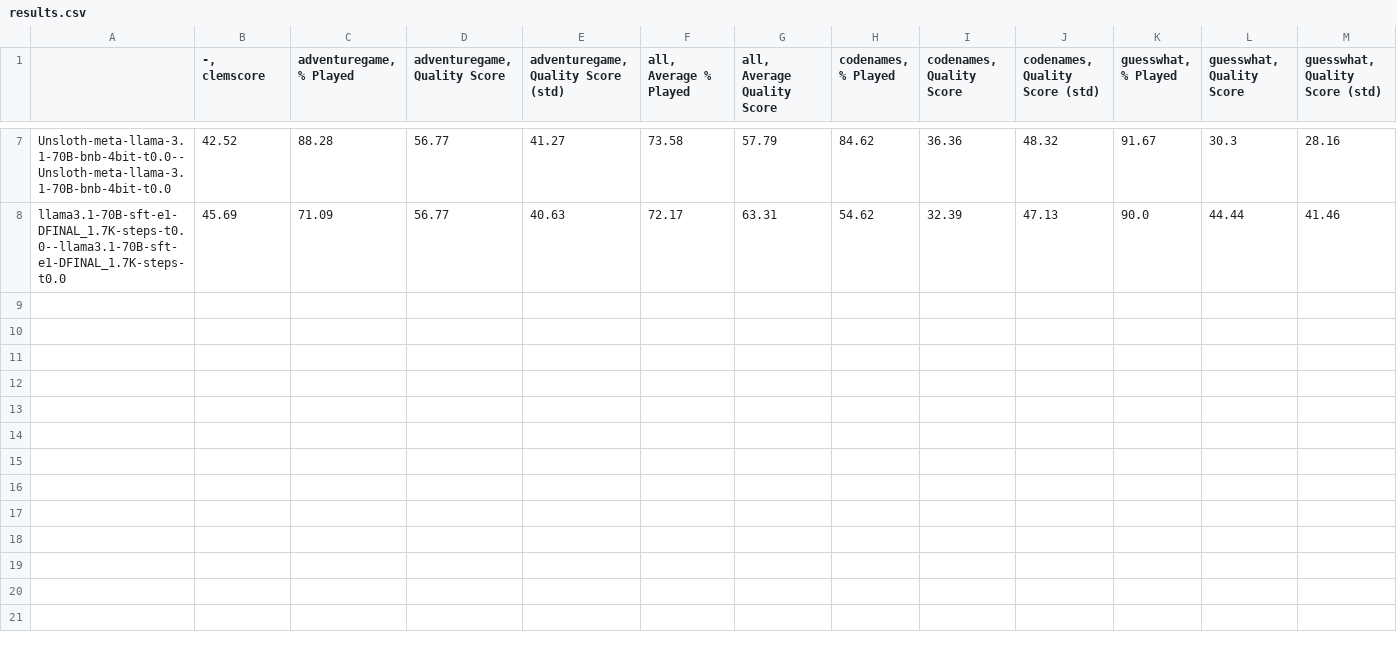
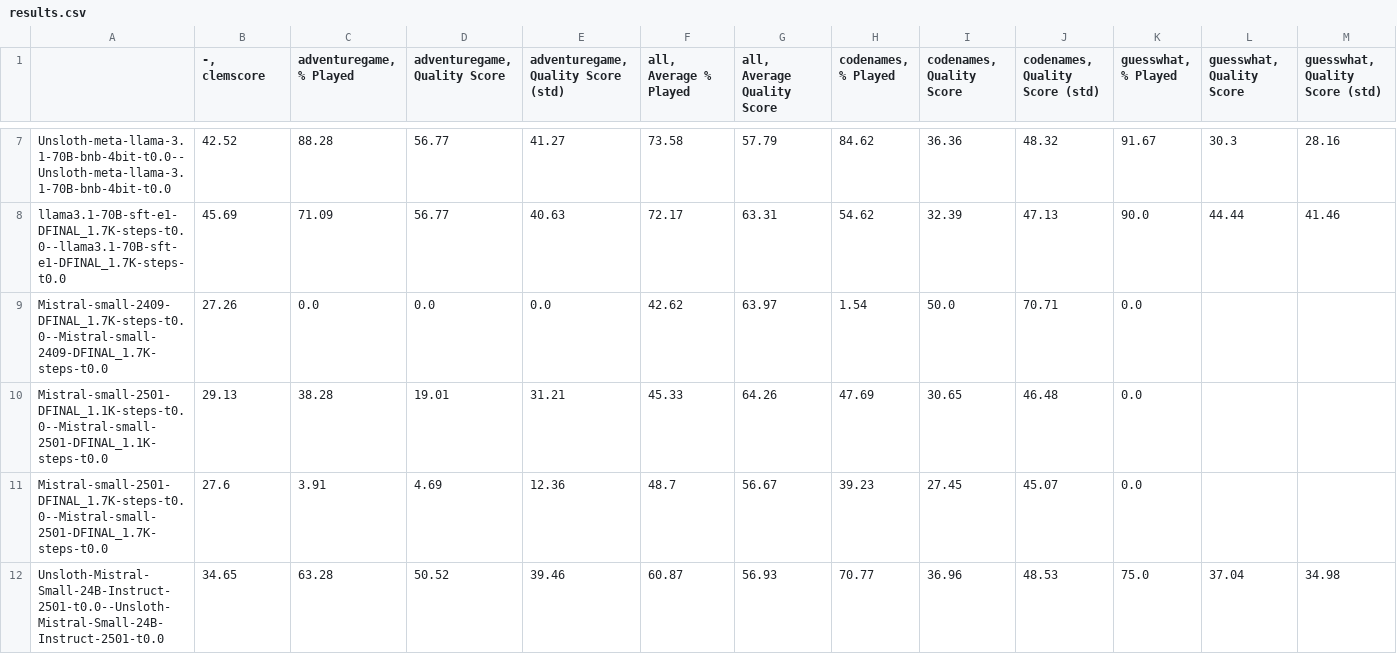
Before and after one commit to Antonia-Schmidt/clem-project_playpen, a CSV file: results/clembench_v2.0/results.csv, drawn as a sheet; only a part is shown, gaps mark what is left out; rows hold the shown columns only; the diff names each change by its address in the sheet, - before the commit and + after, or states it on an @@ line.

Commit message:
Add mistral results

```diff
--- a/results/clembench_v2.0/results.csv
+++ b/results/clembench_v2.0/results.csv
+row 9: Mistral-small-2409-DFINAL_1.7K-steps-t0.0--Mistral-small-2409-DFINAL_1.7K-steps-t0.0 | 27.26 | 0.0 | 0.0 | 0.0 | 42.62 | 63.97 | 1.54 | 50.0 | 70.71 | 0.0
+row 10: Mistral-small-2501-DFINAL_1.1K-steps-t0.0--Mistral-small-2501-DFINAL_1.1K-steps-t0.0 | 29.13 | 38.28 | 19.01 | 31.21 | 45.33 | 64.26 | 47.69 | 30.65 | 46.48 | 0.0
+row 11: Mistral-small-2501-DFINAL_1.7K-steps-t0.0--Mistral-small-2501-DFINAL_1.7K-steps-t0.0 | 27.6 | 3.91 | 4.69 | 12.36 | 48.7 | 56.67 | 39.23 | 27.45 | 45.07 | 0.0
+row 12: Unsloth-Mistral-Small-24B-Instruct-2501-t0.0--Unsloth-Mistral-Small-24B-Instruct-2501-t0.0 | 34.65 | 63.28 | 50.52 | 39.46 | 60.87 | 56.93 | 70.77 | 36.96 | 48.53 | 75.0 | 37.04 | 34.98
```
Also changed, not shown: 1 other file.
